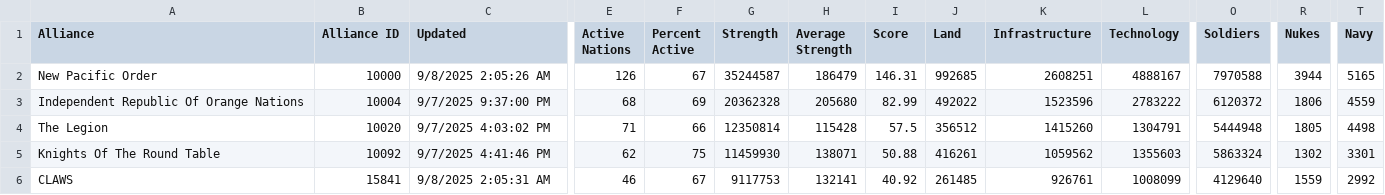
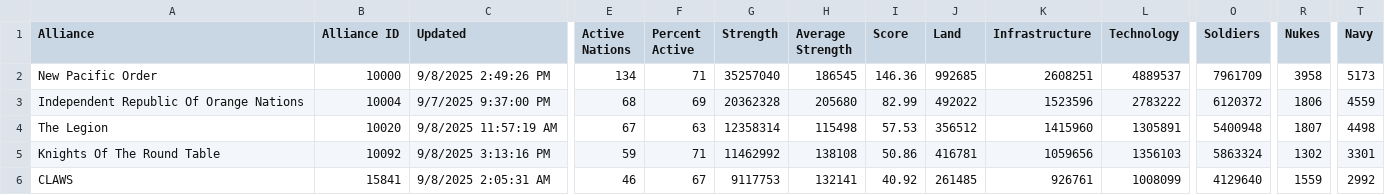
Before and after one commit to oh-ari/oh-ari.github.io, a CSV file: daily/CN_Alliance_Stats.csv, drawn as a sheet; only a part is shown, gaps mark what is left out; the diff covers the shown part only; the diff names each change by its address in the sheet, - before the commit and + after, or states it on an @@ line.

```diff
--- a/daily/CN_Alliance_Stats.csv
+++ b/daily/CN_Alliance_Stats.csv
-C2 (Updated): 9/8/2025 2:05:26 AM
+C2 (Updated): 9/8/2025 2:49:26 PM
-E2 (Active Nations): 126
+E2 (Active Nations): 134
-F2 (Percent Active): 67
+F2 (Percent Active): 71
-G2 (Strength): 35244587
+G2 (Strength): 35257040
-H2 (Average Strength): 186479
+H2 (Average Strength): 186545
-I2 (Score): 146.31
+I2 (Score): 146.36
-L2 (Technology): 4888167
+L2 (Technology): 4889537
-O2 (Soldiers): 7970588
+O2 (Soldiers): 7961709
-R2 (Nukes): 3944
+R2 (Nukes): 3958
-T2 (Navy): 5165
+T2 (Navy): 5173
-C4 (Updated): 9/7/2025 4:03:02 PM
+C4 (Updated): 9/8/2025 11:57:19 AM
-E4 (Active Nations): 71
+E4 (Active Nations): 67
-F4 (Percent Active): 66
+F4 (Percent Active): 63
-G4 (Strength): 12350814
+G4 (Strength): 12358314
-H4 (Average Strength): 115428
+H4 (Average Strength): 115498
-I4 (Score): 57.5
+I4 (Score): 57.53
-K4 (Infrastructure): 1415260
+K4 (Infrastructure): 1415960
-L4 (Technology): 1304791
+L4 (Technology): 1305891
-O4 (Soldiers): 5444948
+O4 (Soldiers): 5400948
-R4 (Nukes): 1805
+R4 (Nukes): 1807
-C5 (Updated): 9/7/2025 4:41:46 PM
+C5 (Updated): 9/8/2025 3:13:16 PM
-E5 (Active Nations): 62
+E5 (Active Nations): 59
-F5 (Percent Active): 75
+F5 (Percent Active): 71
-G5 (Strength): 11459930
+G5 (Strength): 11462992
-H5 (Average Strength): 138071
+H5 (Average Strength): 138108
-I5 (Score): 50.88
+I5 (Score): 50.86
-J5 (Land): 416261
+J5 (Land): 416781
-K5 (Infrastructure): 1059562
+K5 (Infrastructure): 1059656
-L5 (Technology): 1355603
+L5 (Technology): 1356103
```
Also changed, not shown: 165 edited cells elsewhere in this file, daily/CN_Nation_Stats.csv, daily/CN_War_Stats.csv, 3 other files.
